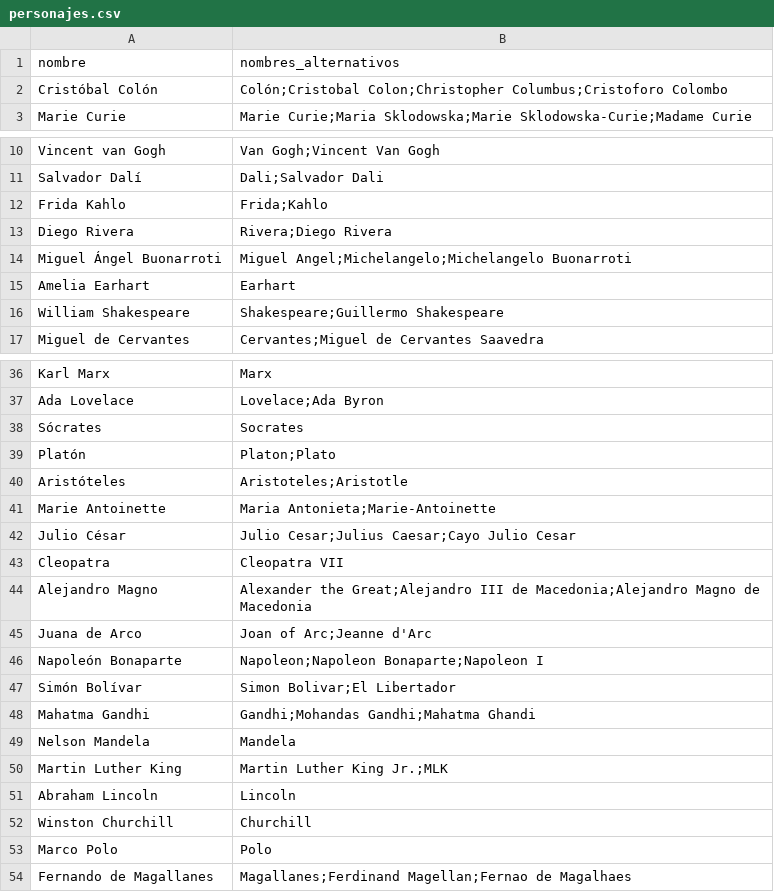
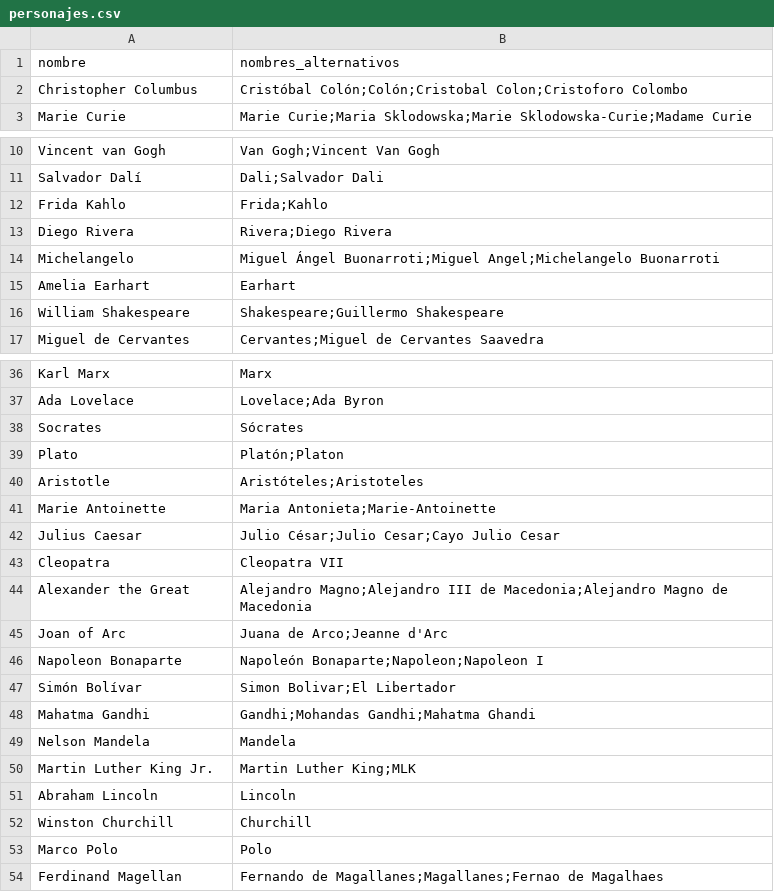
Before and after one commit to taganz/WhoIsWhere, a CSV file: data/personajes.csv, drawn as a sheet; only a part is shown, gaps mark what is left out; the diff covers the shown part only.

```diff
--- a/data/personajes.csv
+++ b/data/personajes.csv
@@ -1,3 +1,3 @@
 nombre,nombres_alternativos
-Cristóbal Colón,"Colón;Cristobal Colon;Christopher Columbus;Cristoforo Colombo"
+Christopher Columbus,"Cristóbal Colón;Colón;Cristobal Colon;Cristoforo Colombo"
 Marie Curie,"Marie Curie;Maria Sklodowska;Marie Sklodowska-Curie;Madame Curie"
@@ -13,3 +13,3 @@ Frida Kahlo,"Frida;Kahlo"
 Diego Rivera,"Rivera;Diego Rivera"
-Miguel Ángel Buonarroti,"Miguel Angel;Michelangelo;Michelangelo Buonarroti"
+Michelangelo,"Miguel Ángel Buonarroti;Miguel Angel;Michelangelo Buonarroti"
 Amelia Earhart,"Earhart"
@@ -37,11 +37,11 @@ Karl Marx,"Marx"
 Ada Lovelace,"Lovelace;Ada Byron"
-Sócrates,"Socrates"
-Platón,"Platon;Plato"
-Aristóteles,"Aristoteles;Aristotle"
+Socrates,"Sócrates"
+Plato,"Platón;Platon"
+Aristotle,"Aristóteles;Aristoteles"
 Marie Antoinette,"Maria Antonieta;Marie-Antoinette"
-Julio César,"Julio Cesar;Julius Caesar;Cayo Julio Cesar"
+Julius Caesar,"Julio César;Julio Cesar;Cayo Julio Cesar"
 Cleopatra,"Cleopatra VII"
-Alejandro Magno,"Alexander the Great;Alejandro III de Macedonia;Alejandro Magno de Macedonia"
-Juana de Arco,"Joan of Arc;Jeanne d'Arc"
-Napoleón Bonaparte,"Napoleon;Napoleon Bonaparte;Napoleon I"
+Alexander the Great,"Alejandro Magno;Alejandro III de Macedonia;Alejandro Magno de Macedonia"
+Joan of Arc,"Juana de Arco;Jeanne d'Arc"
+Napoleon Bonaparte,"Napoleón Bonaparte;Napoleon;Napoleon I"
 Simón Bolívar,"Simon Bolivar;El Libertador"
@@ -49,3 +49,3 @@ Mahatma Gandhi,"Gandhi;Mohandas Gandhi;Mahatma Ghandi"
 Nelson Mandela,"Mandela"
-Martin Luther King,"Martin Luther King Jr.;MLK"
+Martin Luther King Jr.,"Martin Luther King;MLK"
 Abraham Lincoln,"Lincoln"
@@ -53,2 +53,2 @@ Winston Churchill,"Churchill"
 Marco Polo,"Polo"
-Fernando de Magallanes,"Magallanes;Ferdinand Magellan;Fernao de Magalhaes"
+Ferdinand Magellan,"Fernando de Magallanes;Magallanes;Fernao de Magalhaes"
```
Also changed, not shown: 2 edited cells elsewhere in this file, data/ciudades.csv, data/hechos.csv, 12 other files.
